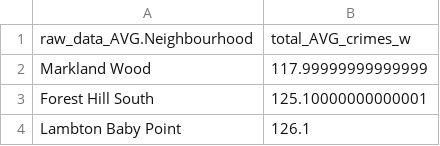
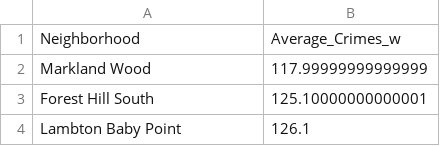
Before and after one commit to datababak/2178-A1, a CSV file: inputs/data/Crime-wAVGs.csv, drawn as a sheet; only a part is shown.

```diff
--- a/inputs/data/Crime-wAVGs.csv
+++ b/inputs/data/Crime-wAVGs.csv
@@ -1,2 +1,2 @@
-raw_data_AVG.Neighbourhood,total_AVG_crimes_w
+Neighborhood,Average_Crimes_w
 Markland Wood,117.99999999999999
```
Also changed, not shown: inputs/data/Crime-AVGs.csv, inputs/data/Crime-rate-19.csv, 9 other files.
